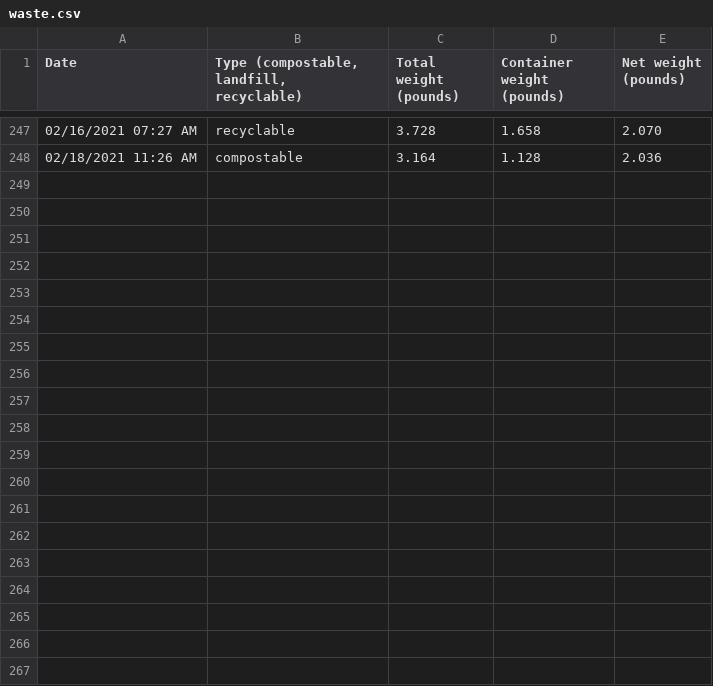
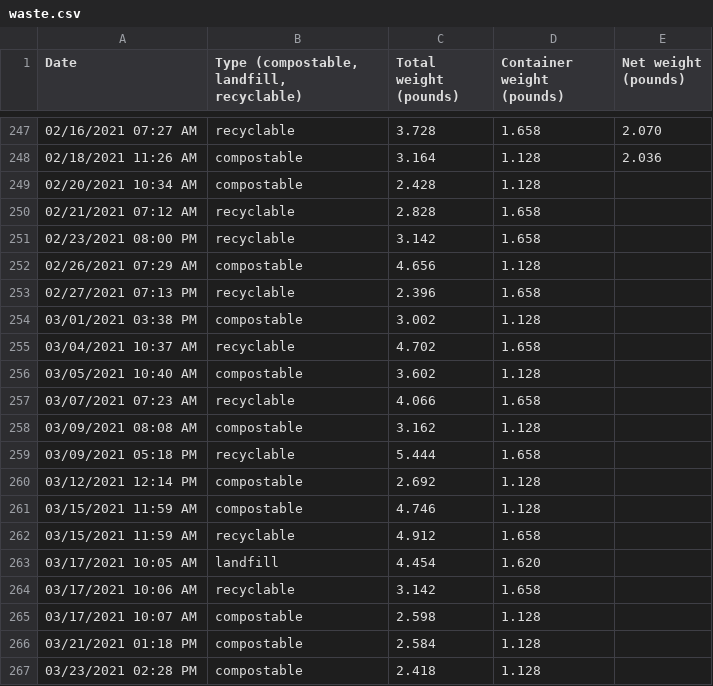
Before and after one commit to markoleszczak/markoleszczak.com, a CSV file: data/waste.csv, drawn as a sheet; only a part is shown, gaps mark what is left out; the diff covers the shown part only.

Commit message:
Update waste.csv

```diff
--- a/data/waste.csv
+++ b/data/waste.csv
@@ -248 +248,20 @@ Date,"Type (compostable, landfill, recyclable)",Total weight (pounds),Container
 02/18/2021 11:26 AM,compostable,3.164,1.128,2.036
+02/20/2021 10:34 AM,compostable,2.428,1.128,
+02/21/2021 07:12 AM,recyclable,2.828,1.658,
+02/23/2021 08:00 PM,recyclable,3.142,1.658,
+02/26/2021 07:29 AM,compostable,4.656,1.128,
+02/27/2021 07:13 PM,recyclable,2.396,1.658,
+03/01/2021 03:38 PM,compostable,3.002,1.128,
+03/04/2021 10:37 AM,recyclable,4.702,1.658,
+03/05/2021 10:40 AM,compostable,3.602,1.128,
+03/07/2021 07:23 AM,recyclable,4.066,1.658,
+03/09/2021 08:08 AM,compostable,3.162,1.128,
+03/09/2021 05:18 PM,recyclable,5.444,1.658,
+03/12/2021 12:14 PM,compostable,2.692,1.128,
+03/15/2021 11:59 AM,compostable,4.746,1.128,
+03/15/2021 11:59 AM,recyclable,4.912,1.658,
+03/17/2021 10:05 AM,landfill,4.454,1.620,
+03/17/2021 10:06 AM,recyclable,3.142,1.658,
+03/17/2021 10:07 AM,compostable,2.598,1.128,
+03/21/2021 01:18 PM,compostable,2.584,1.128,
+03/23/2021 02:28 PM,compostable,2.418,1.128,
```
Also changed, not shown: 18 added rows elsewhere in this file.
